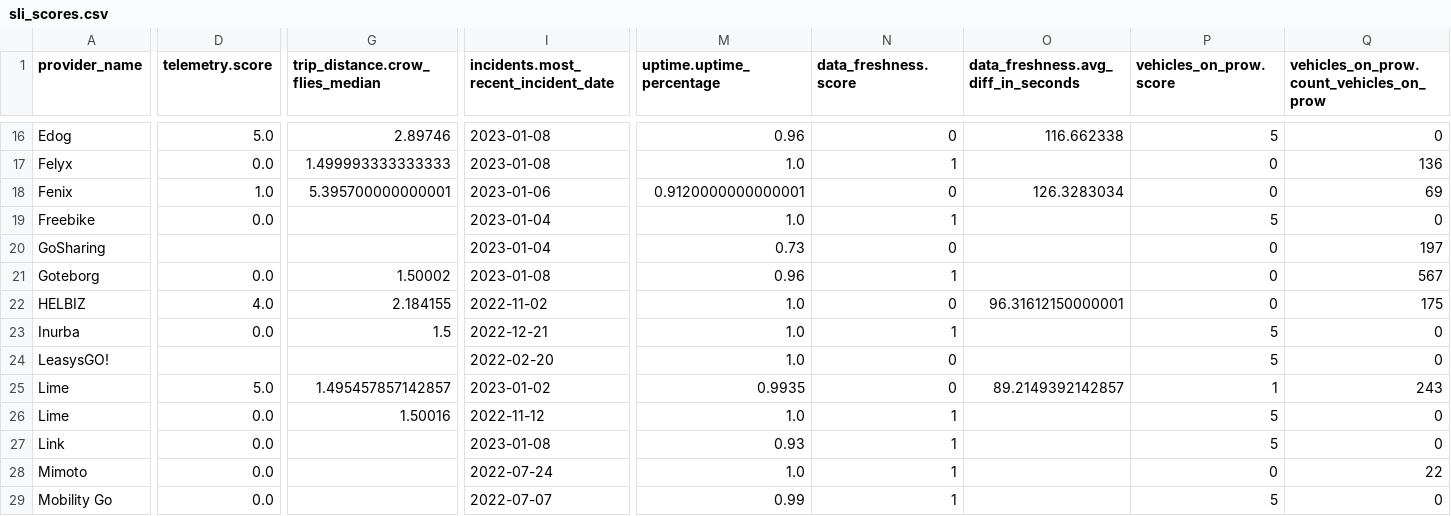
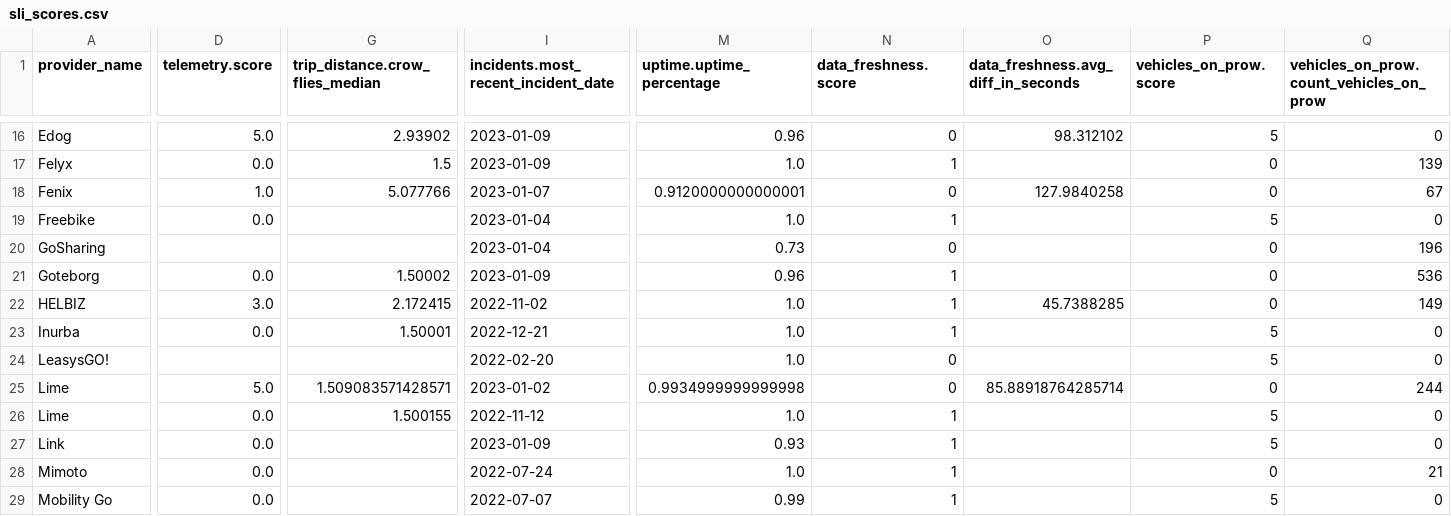
Before and after one commit to vianova-io/sli_feeds, a CSV file: sli_scores.csv, drawn as a sheet; only a part is shown, gaps mark what is left out; the diff covers the shown part only; the diff names each change by its address in the sheet, - before the commit and + after, or states it on an @@ line.

```diff
--- a/sli_scores.csv
+++ b/sli_scores.csv
-G16 (trip_distance.crow_flies_median): 2.89746
+G16 (trip_distance.crow_flies_median): 2.93902
-I16:I17: 2023-01-08
+I16:I17: 2023-01-09
-O16: 116.662338
+O16: 98.312102
-G17 (trip_distance.crow_flies_median): 1.499993333333333
+G17 (trip_distance.crow_flies_median): 1.5
-Q17: 136
+Q17: 139
-G18 (trip_distance.crow_flies_median): 5.395700000000001
+G18 (trip_distance.crow_flies_median): 5.077766
-I18: 2023-01-06
+I18: 2023-01-07
-O18: 126.3283034
+O18: 127.9840258
-Q18: 69
+Q18: 67
-Q20: 197
+Q20: 196
-I21: 2023-01-08
+I21: 2023-01-09
-Q21: 567
+Q21: 536
-D22 (telemetry.score): 4.0
+D22 (telemetry.score): 3.0
-G22 (trip_distance.crow_flies_median): 2.184155
+G22 (trip_distance.crow_flies_median): 2.172415
-N22 (data_freshness.score): 0
+N22 (data_freshness.score): 1
-O22: 96.31612150000001
+O22: 45.7388285
-Q22: 175
+Q22: 149
-G23 (trip_distance.crow_flies_median): 1.5
+G23 (trip_distance.crow_flies_median): 1.50001
-G25 (trip_distance.crow_flies_median): 1.495457857142857
+G25 (trip_distance.crow_flies_median): 1.509083571428571
-M25 (uptime.uptime_percentage): 0.9935
+M25 (uptime.uptime_percentage): 0.9934999999999998
-O25: 89.2149392142857
+O25: 85.88918764285714
-P25 (vehicles_on_prow.score): 1
+P25 (vehicles_on_prow.score): 0
-Q25: 243
+Q25: 244
-G26 (trip_distance.crow_flies_median): 1.50016
+G26 (trip_distance.crow_flies_median): 1.500155
-I27: 2023-01-08
+I27: 2023-01-09
-Q28: 22
+Q28: 21
```
Also changed, not shown: 121 edited cells elsewhere in this file, 1 other file.
